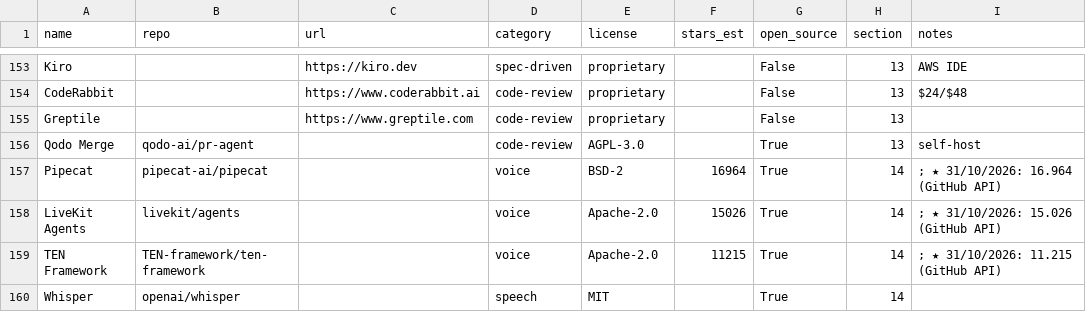
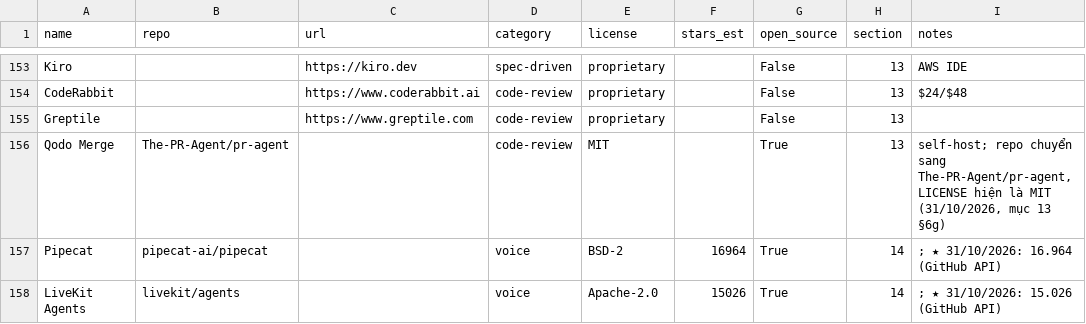
Before and after one commit to seeker19110/stored, a CSV file: data/projects.csv, drawn as a sheet; only a part is shown, gaps mark what is left out; the shorter side is filled out with more unchanged rows; the diff covers the shown part only.

```diff
--- a/data/projects.csv
+++ b/data/projects.csv
@@ -155,3 +155,3 @@ CodeRabbit,,https://www.coderabbit.ai,code-review,proprietary,,False,13,$24/$48
 Greptile,,https://www.greptile.com,code-review,proprietary,,False,13,
-Qodo Merge,qodo-ai/pr-agent,,code-review,AGPL-3.0,,True,13,self-host
+Qodo Merge,The-PR-Agent/pr-agent,,code-review,MIT,,True,13,"self-host; repo chuyển sang The-PR-Agent/pr-agent, LICENSE hiện là MIT (31/10/2026, mục 13 §6g)"
 Pipecat,pipecat-ai/pipecat,,voice,BSD-2,16964,True,14,; ★ 31/10/2026: 16.964 (GitHub API)
```
Also changed, not shown: 21 added rows and 4 edited cells elsewhere in this file, 1 other file.
